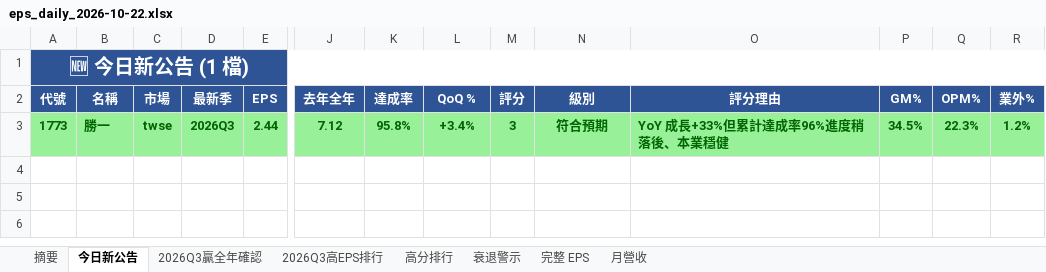
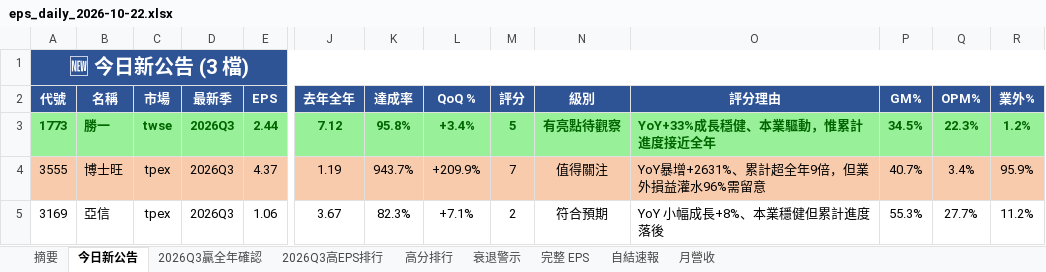
Before and after one commit to ianlife4/eps-cron, an Excel workbook: reports/eps_daily_2026-10-22.xlsx, sheet 今日新公告, drawn as a sheet; only a part is shown, gaps mark what is left out; values as stored, in another font and other column widths than the file's, no borders; rows hold the shown columns only; the diff names each change by its address in the sheet, - before the commit and + after, or states it on an @@ line.

```diff
--- a/reports/eps_daily_2026-10-22.xlsx (sheet 今日新公告)
+++ b/reports/eps_daily_2026-10-22.xlsx (sheet 今日新公告)
+sheet tab: 自結速報
-A1 (代號): 🆕 今日新公告 (1 檔)
+A1 (代號): 🆕 今日新公告 (3 檔)
-M3 (評分): 3
+M3 (評分): 5
-N3 (級別): 符合預期
+N3 (級別): 有亮點待觀察
-O3 (評分理由): YoY 成長+33%但累計達成率96%進度稍落後、本業穩健
+O3 (評分理由): YoY+33%成長穩健、本業驅動，惟累計進度接近全年
+row 4: 3555 | 博士旺 | tpex | 2026Q3 | 4.37 | 1.19 | 943.7% | +209.9% | 7 | 值得關注 | YoY暴增+2631%、累計超全年9倍，但業外損益灌水96%需留意 | 40.7% | 3.4% | 95.9%
+row 5: 3169 | 亞信 | tpex | 2026Q3 | 1.06 | 3.67 | 82.3% | +7.1% | 2 | 符合預期 | YoY 小幅成長+8%、本業穩健但累計進度落後 | 55.3% | 27.7% | 11.2%
```
Also changed, not shown: sheet 月營收, sheet 完整 EPS, sheet 高分排行, sheet 摘要, sheet 2026Q3高EPS排行, sheet 衰退警示, 1 other file.
